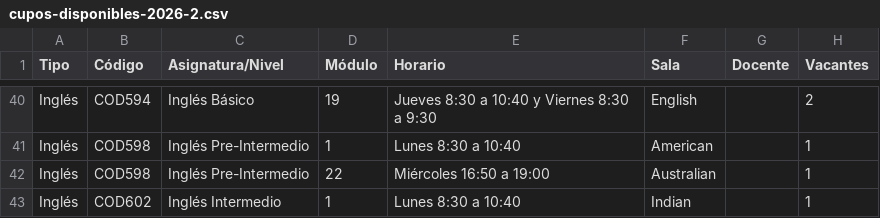
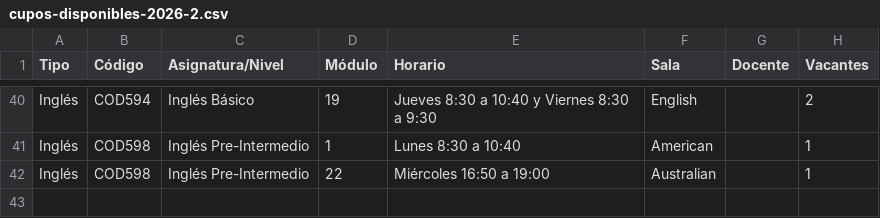
Before and after one commit to felipeopazo-ufro/cupos-ufro, a CSV file: cupos-disponibles-2026-2.csv, drawn as a sheet; only a part is shown, gaps mark what is left out; the diff names each change by its address in the sheet, - before the commit and + after, or states it on an @@ line.

```diff
--- a/cupos-disponibles-2026-2.csv
+++ b/cupos-disponibles-2026-2.csv
-row 43: Inglés | COD602 | Inglés Intermedio | 1 | Lunes 8:30 a 10:40 | Indian |  | 1
```
Also changed, not shown: 1 other file.
